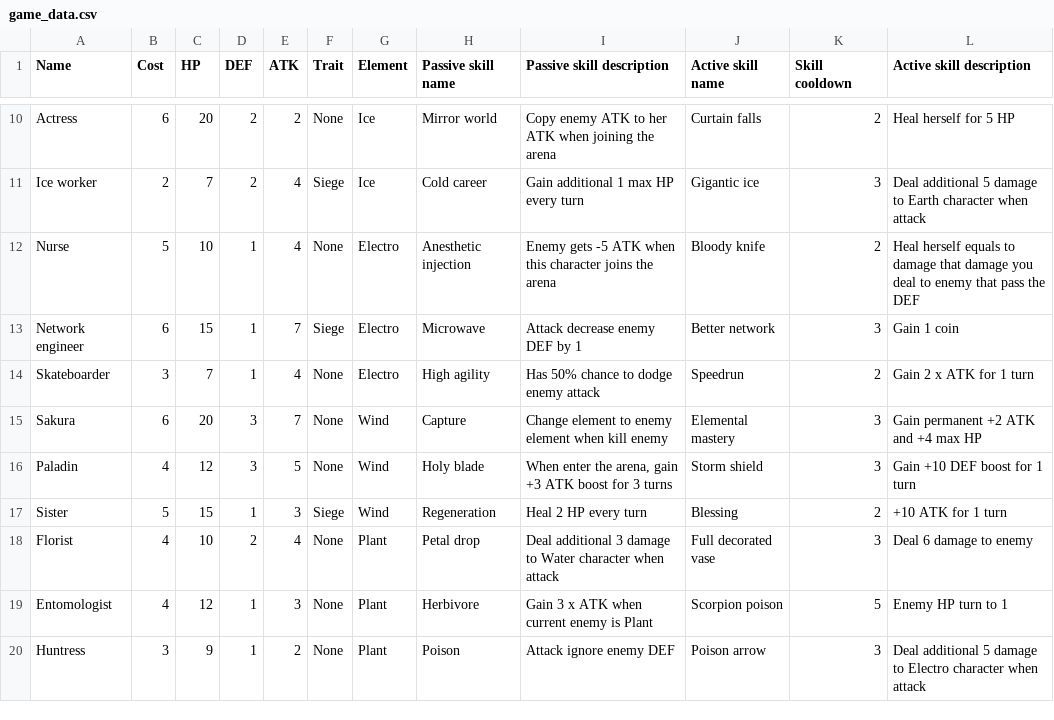
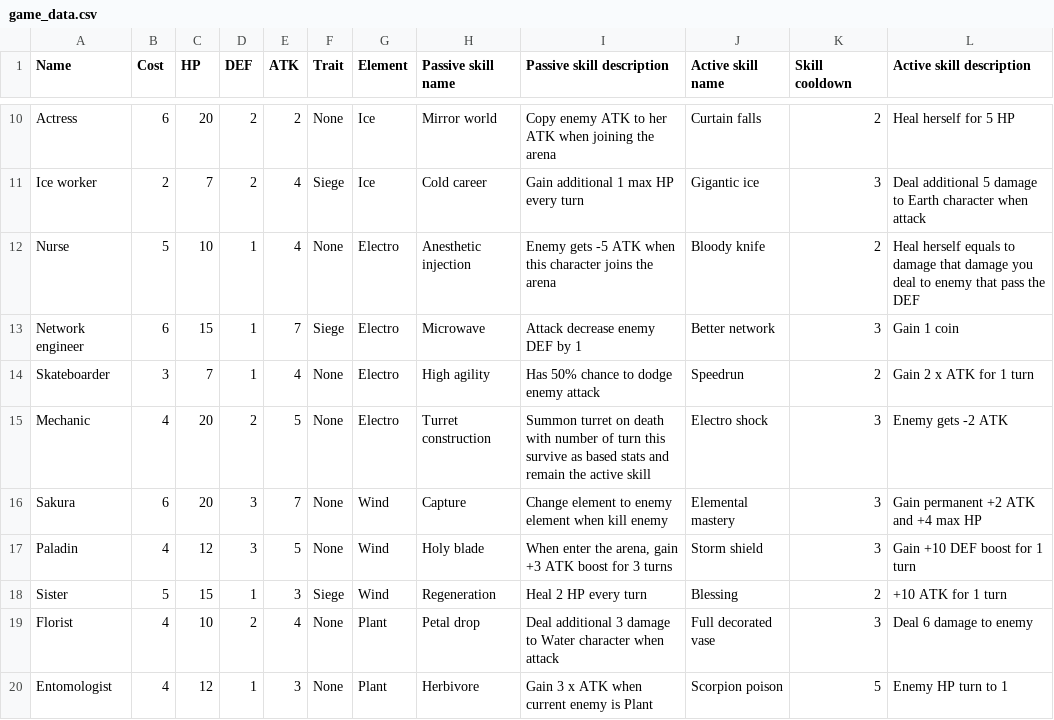
Before and after one commit to Thanawas-Sirilertsathit/discord-bot, a CSV file: duel/game_data.csv, drawn as a sheet; only a part is shown, gaps mark what is left out; the shorter side is filled out with more unchanged rows.

Commit message:
Patch Version 1.0.2
Added Mechanic character.
- Summon turret on death which stats are based on number of turn that mechanic survive.

```diff
--- a/duel/game_data.csv
+++ b/duel/game_data.csv
@@ -14,2 +14,3 @@ Network engineer,6,15,1,7,Siege,Electro,Microwave,Attack decrease enemy DEF  by
 Skateboarder,3,7,1,4,None,Electro,High agility,Has 50% chance to dodge enemy attack,Speedrun,2,Gain 2 x ATK for 1 turn
+Mechanic,4,20,2,5,None,Electro,Turret construction,Summon turret on death with number of turn this survive as based stats and remain the active skill,Electro shock,3,Enemy gets -2 ATK
 Sakura,6,20,3,7,None,Wind,Capture,Change element to enemy element when kill enemy,Elemental mastery,3,Gain permanent +2 ATK and +4 max HP
```
Also changed, not shown: 2 other files.
